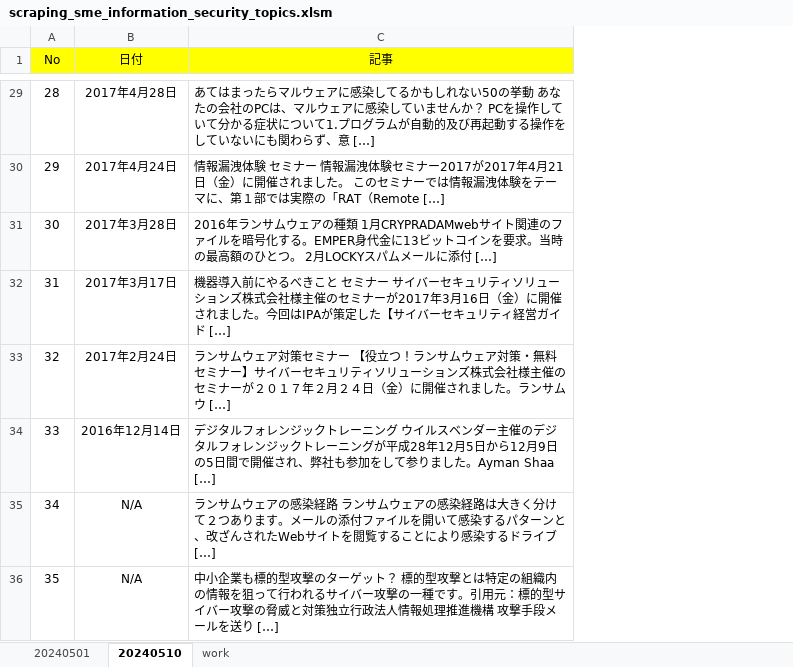
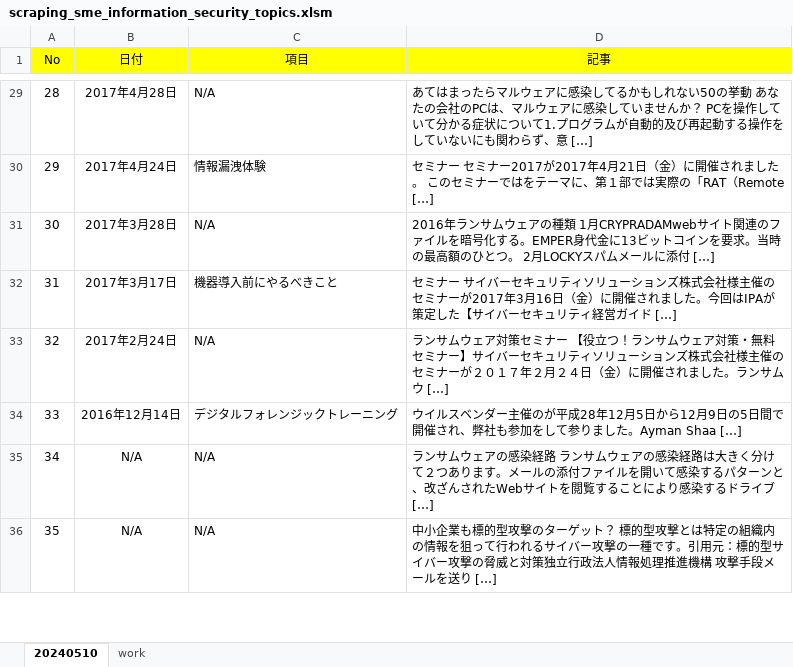
Before and after one commit to Munenobu-Nakabayashi/ScrapingVBA, an Excel workbook: scraping_sme_information_security_topics.xlsm, sheet 20240510, drawn as a sheet; only a part is shown, gaps mark what is left out; values as stored, in another font and other column widths than the file's, no borders; addresses are those after the commit; the diff covers the shown part only; the diff names each change by its address in the sheet, - before the commit and + after, or states it on an @@ line.

```diff
--- a/scraping_sme_information_security_topics.xlsm (sheet 20240510)
+++ b/scraping_sme_information_security_topics.xlsm (sheet 20240510)
-sheet tab: 20240501
+column C (項目), rows 29-36: N/A | 情報漏洩体験 | N/A | 機器導入前にやるべきこと | N/A | デジタルフォレンジックトレーニング | N/A | N/A
-D30 (記事): 情報漏洩体験 セミナー 情報漏洩体験セミナー2017が2017年4月21日（金）に開催されました。 このセミナーでは情報漏洩体験をテーマ…
+D30 (記事): セミナー セミナー2017が2017年4月21日（金）に開催されました。 このセミナーではをテーマ…
-D32 (記事): 機器導入前にやるべきこと セミナー…
+D32 (記事): セミナー…
-D34 (記事): デジタルフォレンジックトレーニング ウイルスベンダー主催のデジタルフォレンジックトレーニングが平成28…
+D34 (記事): ウイルスベンダー主催のが平成28…
```
Also changed, not shown: 15 edited cells and cell formats elsewhere in this sheet.
